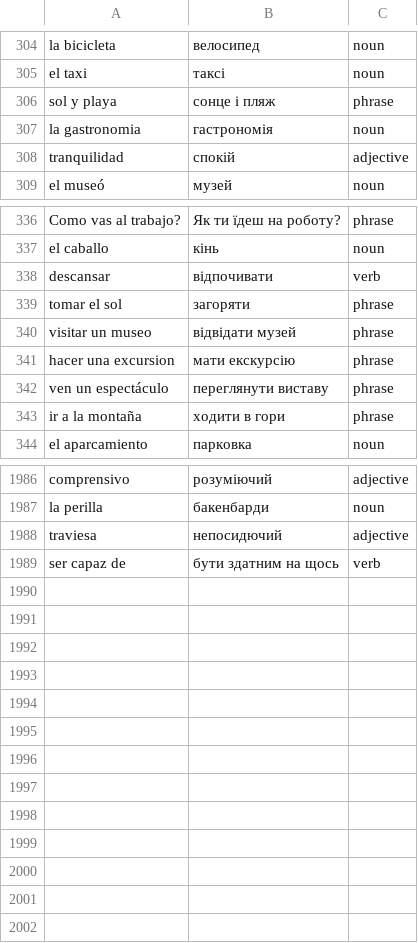
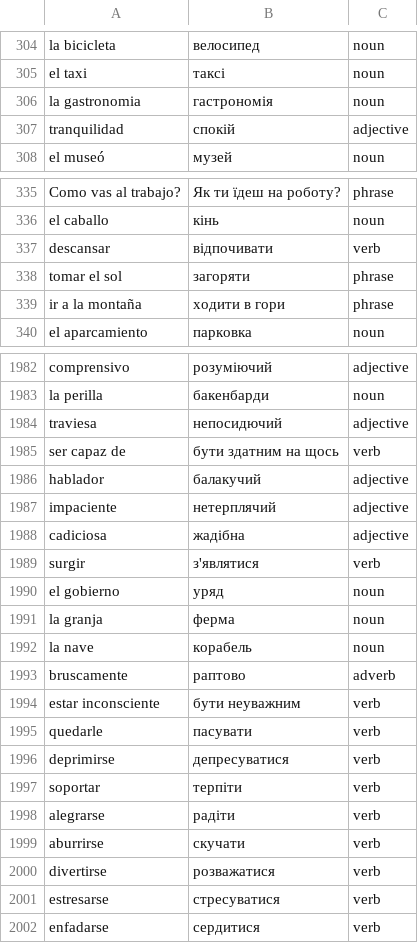
Before and after one commit to Alexander778/spanish-quiz-react, a CSV file: src/data/words.csv, drawn as a sheet; only a part is shown, gaps mark what is left out.

Commit message:
Update words

```diff
--- a/src/data/words.csv
+++ b/src/data/words.csv
@@ -305,3 +305,2 @@ la bicicleta,велосипед,noun
 el taxi,таксі,noun
-sol y playa,сонце і пляж,phrase
 la gastronomia,гастрономія,noun
@@ -339,5 +338,2 @@ descansar,відпочивати,verb
 tomar el sol,загоряти,phrase
-visitar un museo,відвідати музей,phrase
-hacer una excursion,мати екскурсію,phrase
-ven un espectáculo,переглянути виставу,phrase
 ir a la montaña,ходити в гори,phrase
@@ -1989 +1985,18 @@ traviesa,непосидючий,adjective
 ser capaz de,бути здатним на щось,verb
+hablador,балакучий,adjective
+impaciente,нетерплячий,adjective
+cadiciosa,жадібна,adjective
+surgir,з'являтися,verb
+el gobierno,уряд,noun
+la granja,ферма,noun
+la nave,корабель,noun
+bruscamente,раптово,adverb
+estar inconsciente,бути неуважним,verb
+quedarle,пасувати,verb
+deprimirse,депресуватися,verb
+soportar,терпіти,verb
+alegrarse,радіти,verb
+aburrirse,скучати,verb
+divertirse,розважатися,verb
+estresarse,стресуватися,verb
+enfadarse,сердитися,verb
```
Also changed, not shown: 1 other file.
